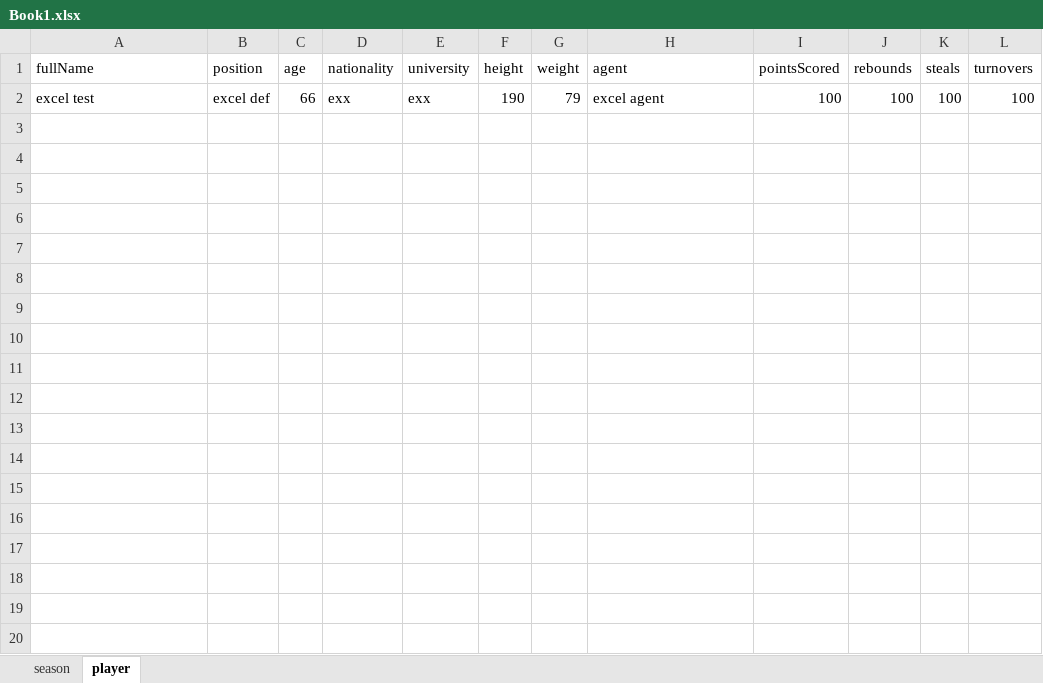
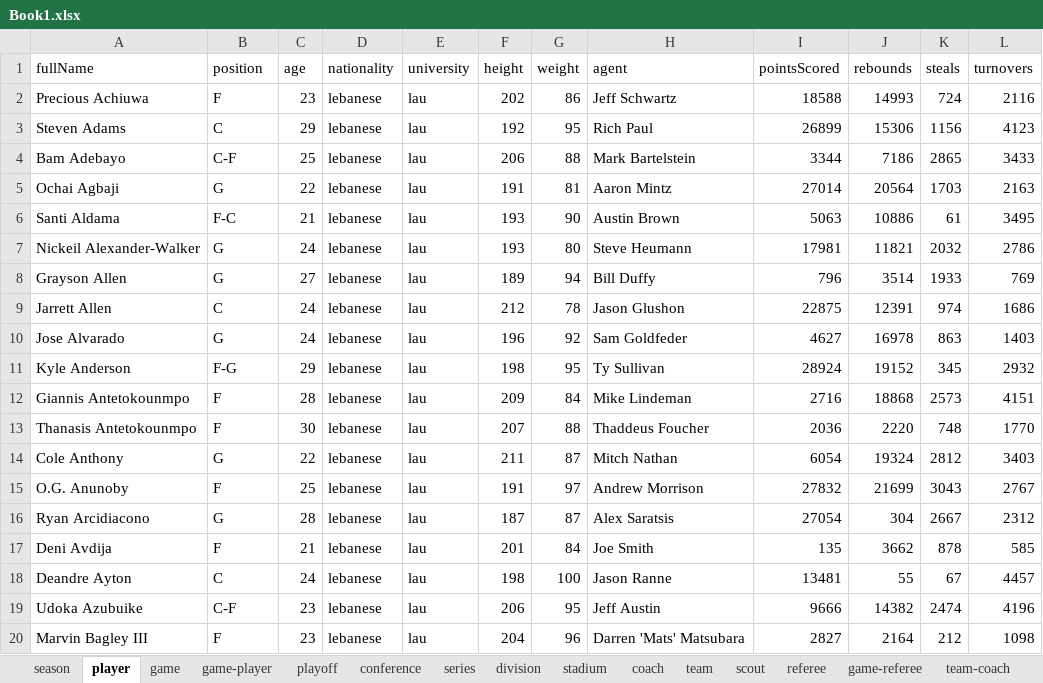
Before and after one commit to rami-666/db_project, an Excel workbook: Book1.xlsx, sheet player, drawn as a sheet; only a part is shown; values as stored, in another font and other column widths than the file's, no borders; removed rows and columns are numbered as before the commit, all else as after; the diff covers the shown part only; the diff names each change by its address in the sheet, - before the commit and + after, or states it on an @@ line.

```diff
--- a/Book1.xlsx (sheet player)
+++ b/Book1.xlsx (sheet player)
+sheet tab: game
+sheet tab: game-player
+sheet tab: playoff
+sheet tab: conference
+sheet tab: series
+sheet tab: division
+sheet tab: stadium
+sheet tab: coach
+sheet tab: team
+sheet tab: scout
+sheet tab: referee
+sheet tab: game-referee
+sheet tab: team-coach
-row 2: excel test | excel def | 66 | exx | exx | 190 | 79 | excel agent | 100 | 100 | 100 | 100
+row 2: Precious Achiuwa | F | 23 | lebanese | lau | 202 | 86 | Jeff Schwartz | 18588 | 14993 | 724 | 2116
+row 3: Steven Adams | C | 29 | lebanese | lau | 192 | 95 | Rich Paul | 26899 | 15306 | 1156 | 4123
+row 4: Bam Adebayo | C-F | 25 | lebanese | lau | 206 | 88 | Mark Bartelstein | 3344 | 7186 | 2865 | 3433
+row 5: Ochai Agbaji | G | 22 | lebanese | lau | 191 | 81 | Aaron Mintz | 27014 | 20564 | 1703 | 2163
+row 6: Santi Aldama | F-C | 21 | lebanese | lau | 193 | 90 | Austin Brown | 5063 | 10886 | 61 | 3495
+row 7: Nickeil Alexander-Walker | G | 24 | lebanese | lau | 193 | 80 | Steve Heumann | 17981 | 11821 | 2032 | 2786
+row 8: Grayson Allen | G | 27 | lebanese | lau | 189 | 94 | Bill Duffy | 796 | 3514 | 1933 | 769
+row 9: Jarrett Allen | C | 24 | lebanese | lau | 212 | 78 | Jason Glushon | 22875 | 12391 | 974 | 1686
+row 10: Jose Alvarado | G | 24 | lebanese | lau | 196 | 92 | Sam Goldfeder | 4627 | 16978 | 863 | 1403
+row 11: Kyle Anderson | F-G | 29 | lebanese | lau | 198 | 95 | Ty Sullivan | 28924 | 19152 | 345 | 2932
+row 12: Giannis Antetokounmpo | F | 28 | lebanese | lau | 209 | 84 | Mike Lindeman | 2716 | 18868 | 2573 | 4151
+row 13: Thanasis Antetokounmpo | F | 30 | lebanese | lau | 207 | 88 | Thaddeus Foucher | 2036 | 2220 | 748 | 1770
+row 14: Cole Anthony | G | 22 | lebanese | lau | 211 | 87 | Mitch Nathan | 6054 | 19324 | 2812 | 3403
+row 15: O.G. Anunoby | F | 25 | lebanese | lau | 191 | 97 | Andrew Morrison | 27832 | 21699 | 3043 | 2767
+row 16: Ryan Arcidiacono | G | 28 | lebanese | lau | 187 | 87 | Alex Saratsis | 27054 | 304 | 2667 | 2312
+row 17: Deni Avdija | F | 21 | lebanese | lau | 201 | 84 | Joe Smith | 135 | 3662 | 878 | 585
+row 18: Deandre Ayton | C | 24 | lebanese | lau | 198 | 100 | Jason Ranne | 13481 | 55 | 67 | 4457
+row 19: Udoka Azubuike | C-F | 23 | lebanese | lau | 206 | 95 | Jeff Austin | 9666 | 14382 | 2474 | 4196
+row 20: Marvin Bagley III | F | 23 | lebanese | lau | 204 | 96 | Darren 'Mats' Matsubara | 2827 | 2164 | 212 | 1098
```
Also changed, not shown: 64 added rows elsewhere in this sheet, sheet season, other sheet tabs, 2 other files.
